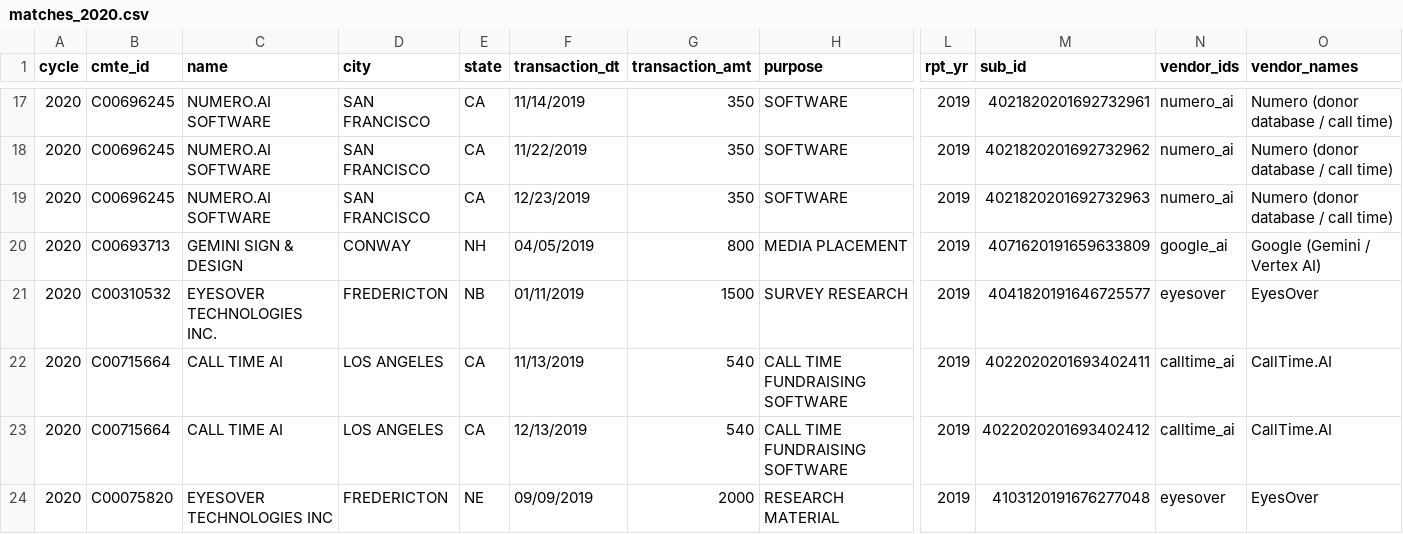
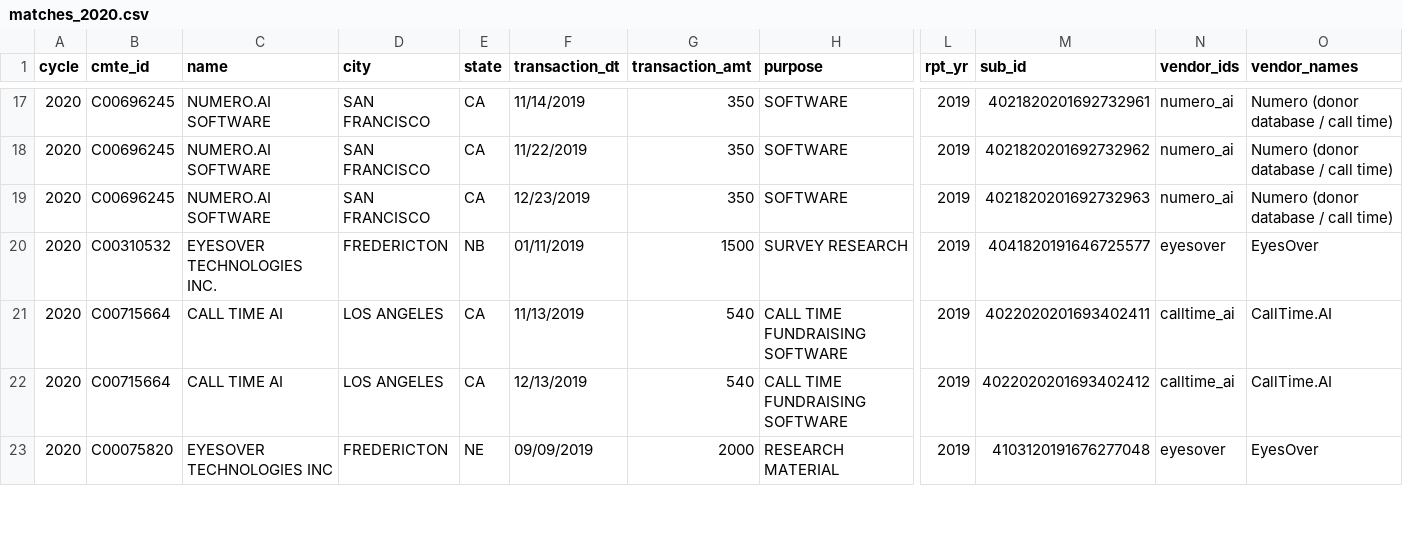
Before and after one commit to nesanders/federal-campaign-disclosure-ai, a CSV file: data/processed/matches_2020.csv, drawn as a sheet; only a part is shown, gaps mark what is left out; rows hold the shown columns only; the diff names each change by its address in the sheet, - before the commit and + after, or states it on an @@ line.

```diff
--- a/data/processed/matches_2020.csv
+++ b/data/processed/matches_2020.csv
-row 20: 2020 | C00693713 | GEMINI SIGN & DESIGN | CONWAY | NH | 04/05/2019 | 800 | MEDIA PLACEMENT | 2019 | 4071620191659633809 | google_ai | Google (Gemini / Vertex AI)
```
Also changed, not shown: data/processed/matches_2024.csv, data/processed/matches_2026.csv, 14 other files.
